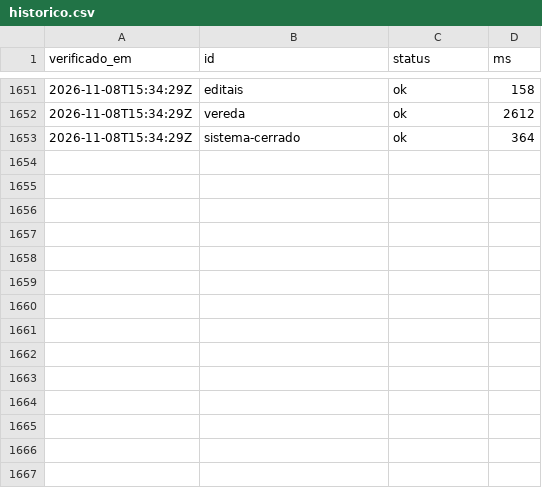
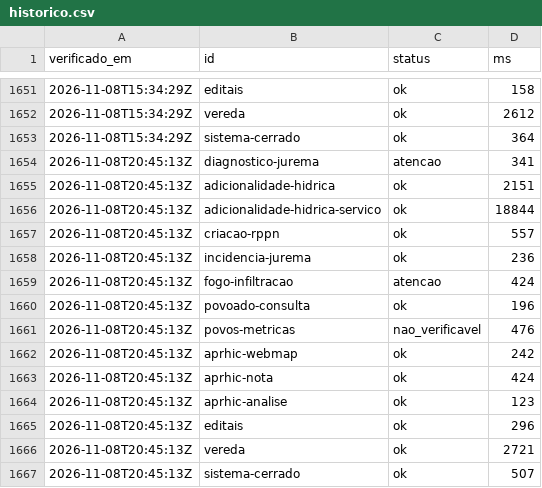
Before and after one commit to YuriSalmona/painel-projetos, a CSV file: historico.csv, drawn as a sheet; only a part is shown, gaps mark what is left out.

```diff
--- a/historico.csv
+++ b/historico.csv
@@ -1653 +1653,15 @@ verificado_em,id,status,ms
 2026-11-08T15:34:29Z,sistema-cerrado,ok,364
+2026-11-08T20:45:13Z,diagnostico-jurema,atencao,341
+2026-11-08T20:45:13Z,adicionalidade-hidrica,ok,2151
+2026-11-08T20:45:13Z,adicionalidade-hidrica-servico,ok,18844
+2026-11-08T20:45:13Z,criacao-rppn,ok,557
+2026-11-08T20:45:13Z,incidencia-jurema,ok,236
+2026-11-08T20:45:13Z,fogo-infiltracao,atencao,424
+2026-11-08T20:45:13Z,povoado-consulta,ok,196
+2026-11-08T20:45:13Z,povos-metricas,nao_verificavel,476
+2026-11-08T20:45:13Z,aprhic-webmap,ok,242
+2026-11-08T20:45:13Z,aprhic-nota,ok,424
+2026-11-08T20:45:13Z,aprhic-analise,ok,123
+2026-11-08T20:45:13Z,editais,ok,296
+2026-11-08T20:45:13Z,vereda,ok,2721
+2026-11-08T20:45:13Z,sistema-cerrado,ok,507
```
Also changed, not shown: 1 other file.
